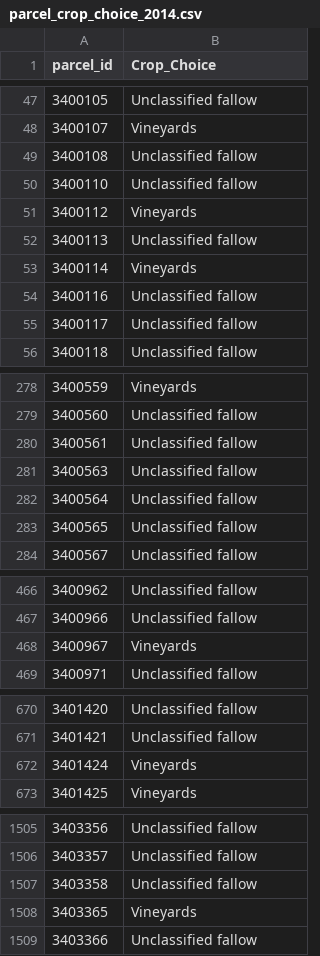
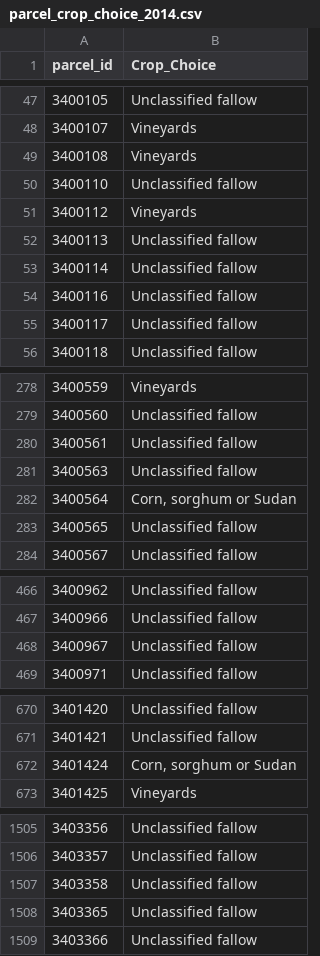
Before and after one commit to andrewcalderwood/CosumnesRiverRecharge, a CSV file: Projects/Levee_setback/economic_analysis/parcelchoicemodelupdate/parcel_crop_choice_2014.csv, drawn as a sheet; only a part is shown, gaps mark what is left out; the diff covers the shown part only.

```diff
--- a/Projects/Levee_setback/economic_analysis/parcelchoicemodelupdate/parcel_crop_choice_2014.csv
+++ b/Projects/Levee_setback/economic_analysis/parcelchoicemodelupdate/parcel_crop_choice_2014.csv
@@ -48,3 +48,3 @@ parcel_id,Crop_Choice
 3400107,Vineyards
-3400108,Unclassified fallow
+3400108,Vineyards
 3400110,Unclassified fallow
@@ -52,3 +52,3 @@ parcel_id,Crop_Choice
 3400113,Unclassified fallow
-3400114,Vineyards
+3400114,Unclassified fallow
 3400116,Unclassified fallow
@@ -281,3 +281,3 @@ parcel_id,Crop_Choice
 3400563,Unclassified fallow
-3400564,Unclassified fallow
+3400564,"Corn, sorghum or Sudan"
 3400565,Unclassified fallow
@@ -467,3 +467,3 @@ parcel_id,Crop_Choice
 3400966,Unclassified fallow
-3400967,Vineyards
+3400967,Unclassified fallow
 3400971,Unclassified fallow
@@ -671,3 +671,3 @@ parcel_id,Crop_Choice
 3401421,Unclassified fallow
-3401424,Vineyards
+3401424,"Corn, sorghum or Sudan"
 3401425,Vineyards
@@ -1507,3 +1507,3 @@ parcel_id,Crop_Choice
 3403358,Unclassified fallow
-3403365,Vineyards
+3403365,Unclassified fallow
 3403366,Unclassified fallow
```
Also changed, not shown: 20 edited cells elsewhere in this file, Projects/Levee_setback/economic_analysis/parcelchoicemodelupdate/parcel_crop_choice_2009.csv, Projects/Levee_setback/economic_analysis/parcelchoicemodelupdate/parcel_crop_choice_2010.csv, 7 other files.
